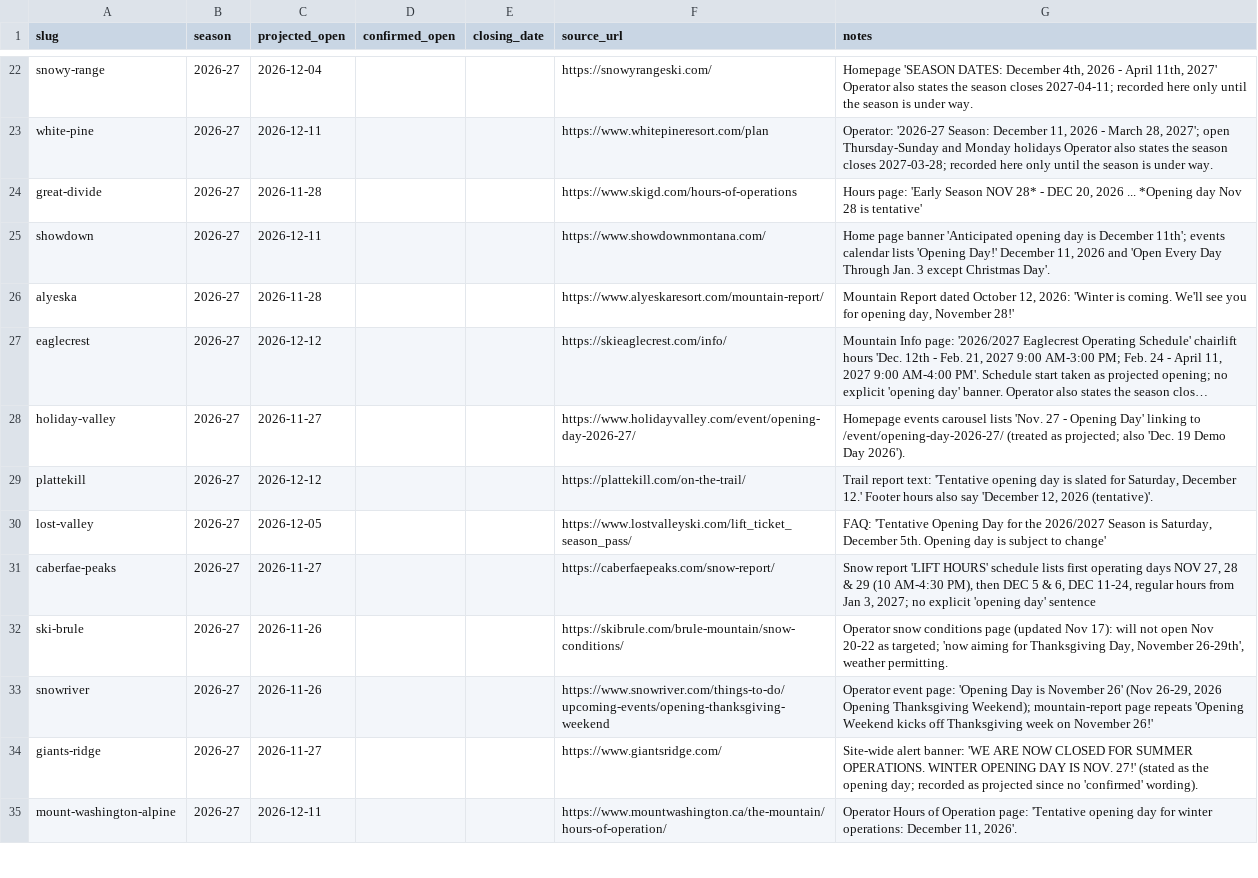
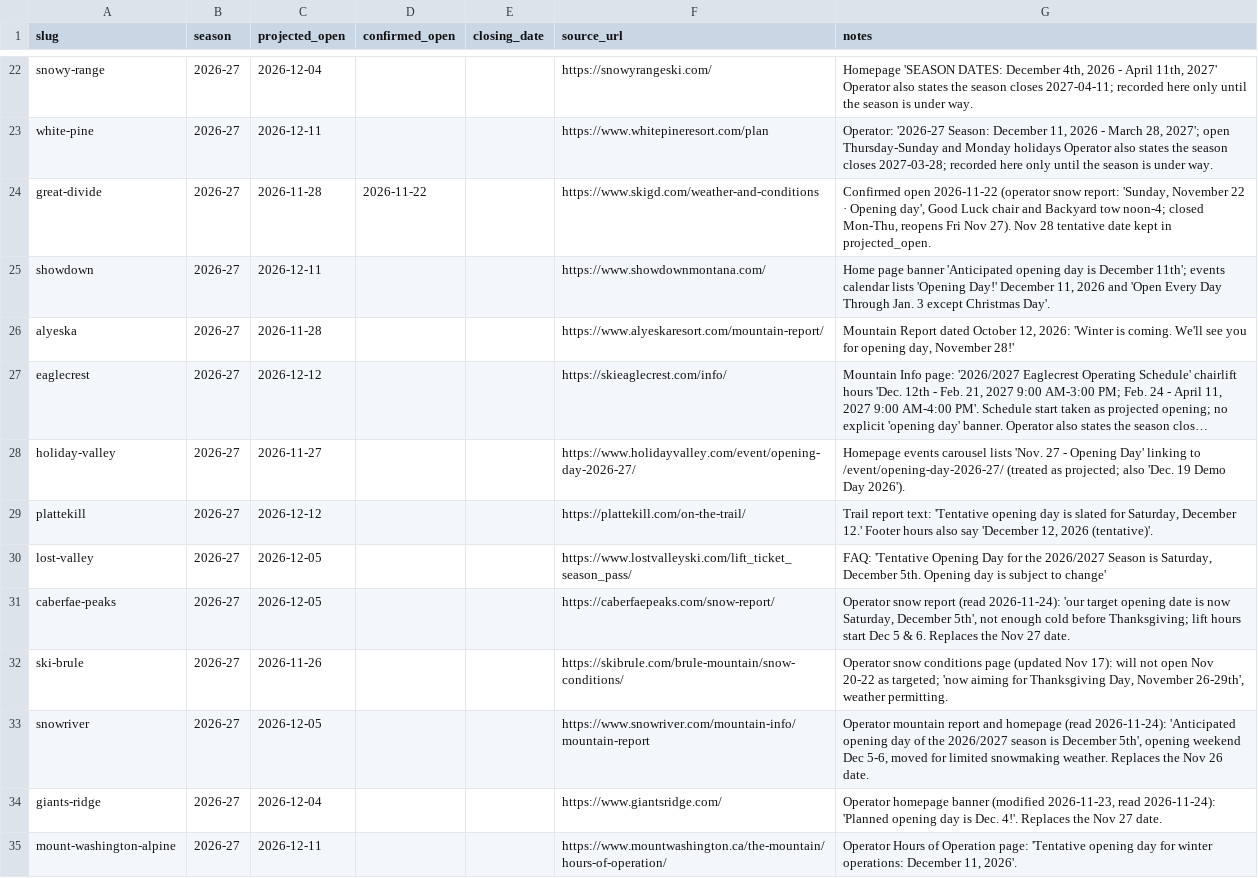
Before and after one commit to jaredschueler07/peakcam, a CSV file: data/resort-openings.csv, drawn as a sheet; only a part is shown, gaps mark what is left out; long unchanged cells end in ….

```diff
--- a/data/resort-openings.csv
+++ b/data/resort-openings.csv
@@ -23,3 +23,3 @@ snowy-range,2026-27,2026-12-04,,,https://snowyrangeski.com/,"Homepage 'SEASON DA
 white-pine,2026-27,2026-12-11,,,https://www.whitepineresort.com/plan,"Operator: '2026-27 Season: December 11, 2026 - March 28, 2027'; open Thursday-Sunday and Monday holidays Operator also states the season closes 2027-03-28; recorded here only until the season is under way."
-great-divide,2026-27,2026-11-28,,,https://www.skigd.com/hours-of-operations,"Hours page: 'Early Season NOV 28* - DEC 20, 2026 ... *Opening day Nov 28 is tentative'"
+great-divide,2026-27,2026-11-28,2026-11-22,,https://www.skigd.com/weather-and-conditions,"Confirmed open 2026-11-22 (operator snow report: 'Sunday, November 22 · Opening day', Good Luck chair and Backyard tow noon-4; closed Mon-Thu, reopens Fri Nov 27). Nov 28 tentative date kept in projected_open."
 showdown,2026-27,2026-12-11,,,https://www.showdownmontana.com/,"Home page banner 'Anticipated opening day is December 11th'; events calendar lists 'Opening Day!' December 11, 2026 and 'Open Every Day Through Jan. 3 except Christmas Day'."
@@ -30,6 +30,6 @@ plattekill,2026-27,2026-12-12,,,https://plattekill.com/on-the-trail/,"Trail repo
 lost-valley,2026-27,2026-12-05,,,https://www.lostvalleyski.com/lift_ticket_season_pass/,"FAQ: 'Tentative Opening Day for the 2026/2027 Season is Saturday, December 5th. Opening day is subject to change'"
-caberfae-peaks,2026-27,2026-11-27,,,https://caberfaepeaks.com/snow-report/,"Snow report 'LIFT HOURS' schedule lists first operating days NOV 27, 28 & 29 (10 AM-4:30 PM), then DEC 5 & 6, DEC 11-24, regular hours from Jan 3, 2027; no explicit 'opening day' sentence"
+caberfae-peaks,2026-27,2026-12-05,,,https://caberfaepeaks.com/snow-report/,"Operator snow report (read 2026-11-24): 'our target opening date is now Saturday, December 5th', not enough cold before Thanksgiving; lift hours start Dec 5 & 6. Replaces the Nov 27 date."
 ski-brule,2026-27,2026-11-26,,,https://skibrule.com/brule-mountain/snow-conditions/,"Operator snow conditions page (updated Nov 17): will not open Nov 20-22 as targeted; 'now aiming for Thanksgiving Day, November 26-29th', weather permitting."
-snowriver,2026-27,2026-11-26,,,https://www.snowriver.com/things-to-do/upcoming-events/opening-thanksgiving-weekend,"Operator event page: 'Opening Day is November 26' (Nov 26-29, 2026 Opening Thanksgiving Weekend); mountain-report page repeats 'Opening Weekend kicks off Thanksgiving week on November 26!'"
-giants-ridge,2026-27,2026-11-27,,,https://www.giantsridge.com/,Site-wide alert banner: 'WE ARE NOW CLOSED FOR SUMMER OPERATIONS. WINTER OPENING DAY IS NOV. 27!' (stated as the opening day; recorded as projected since no 'confirmed' wording).
+snowriver,2026-27,2026-12-05,,,https://www.snowriver.com/mountain-info/mountain-report,"Operator mountain report and homepage (read 2026-11-24): 'Anticipated opening day of the 2026/2027 season is December 5th', opening weekend Dec 5-6, moved for limited snowmaking weather. Replaces the Nov 26 date."
+giants-ridge,2026-27,2026-12-04,,,https://www.giantsridge.com/,"Operator homepage banner (modified 2026-11-23, read 2026-11-24): 'Planned opening day is Dec. 4!'. Replaces the Nov 27 date."
 mount-washington-alpine,2026-27,2026-12-11,,,https://www.mountwashington.ca/the-mountain/hours-of-operation/,"Operator Hours of Operation page: 'Tentative opening day for winter operations: December 11, 2026'."
```
